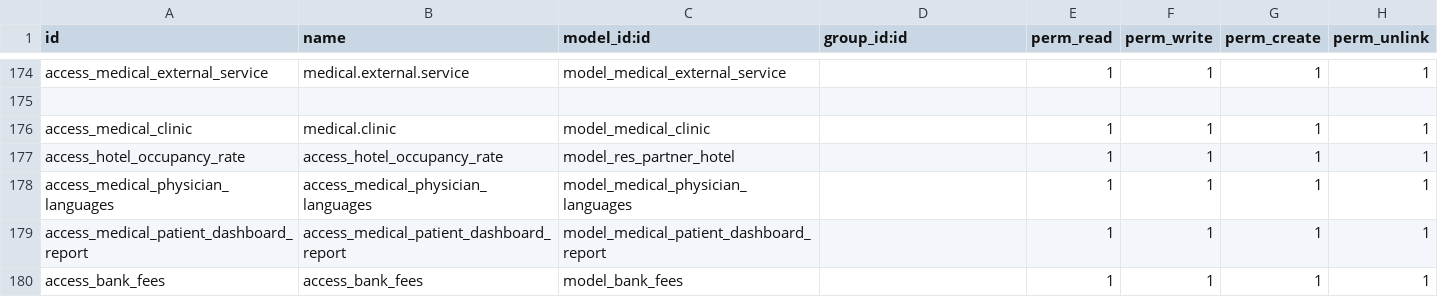
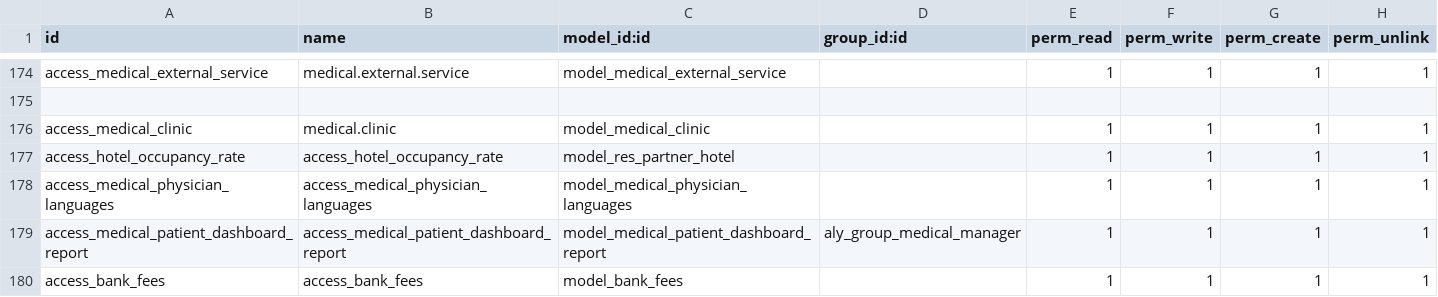
Before and after one commit to alyelnemr/HCI, a CSV file: aly_basic_hms/security/ir.model.access.csv, drawn as a sheet; only a part is shown, gaps mark what is left out.

Commit message:
[fix] issue in patients permission

```diff
--- a/aly_basic_hms/security/ir.model.access.csv
+++ b/aly_basic_hms/security/ir.model.access.csv
@@ -178,3 +178,3 @@ access_hotel_occupancy_rate,access_hotel_occupancy_rate,model_res_partner_hotel,
 access_medical_physician_languages,access_medical_physician_languages,model_medical_physician_languages,,1,1,1,1
-access_medical_patient_dashboard_report,access_medical_patient_dashboard_report,model_medical_patient_dashboard_report,,1,1,1,1
+access_medical_patient_dashboard_report,access_medical_patient_dashboard_report,model_medical_patient_dashboard_report,aly_group_medical_manager,1,1,1,1
 access_bank_fees,access_bank_fees,model_bank_fees,,1,1,1,1
```
